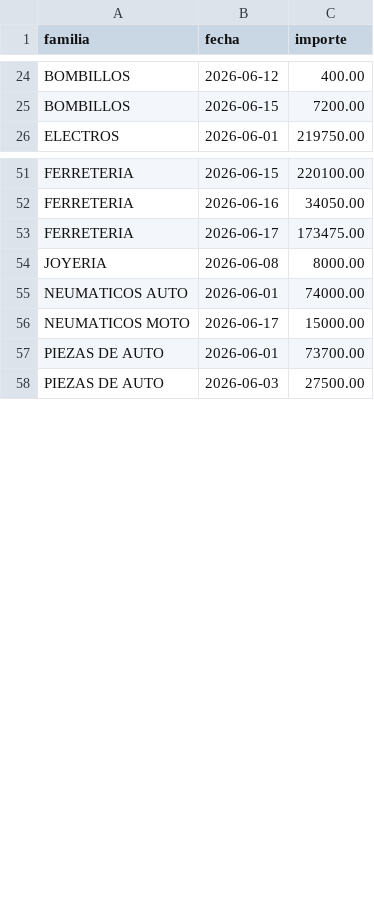
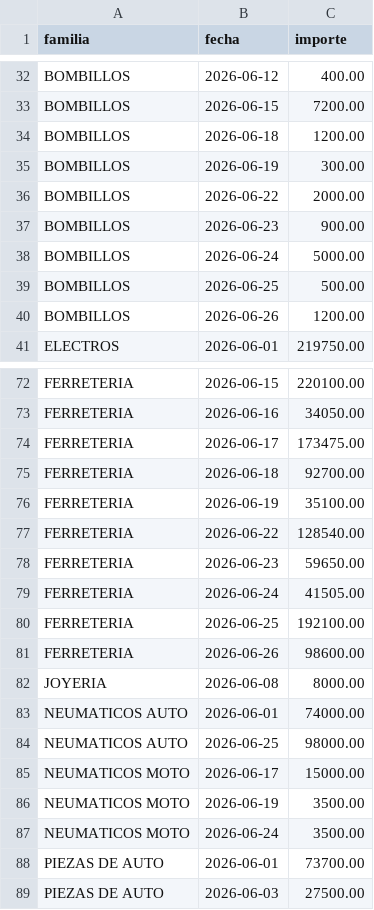
Before and after one commit to rodysmateo/mis-datos-EMA, a CSV file: ventas.csv, drawn as a sheet; only a part is shown, gaps mark what is left out; the diff covers the shown part only; the diff names each change by its address in the sheet, - before the commit and + after, or states it on an @@ line.

```diff
--- a/ventas.csv
+++ b/ventas.csv
+row 34: BOMBILLOS | 2026-06-18 | 1200.00
+row 35: BOMBILLOS | 2026-06-19 | 300.00
+row 36: BOMBILLOS | 2026-06-22 | 2000.00
+row 37: BOMBILLOS | 2026-06-23 | 900.00
+row 38: BOMBILLOS | 2026-06-24 | 5000.00
+row 39: BOMBILLOS | 2026-06-25 | 500.00
+row 40: BOMBILLOS | 2026-06-26 | 1200.00
+row 75: FERRETERIA | 2026-06-18 | 92700.00
+row 76: FERRETERIA | 2026-06-19 | 35100.00
+row 77: FERRETERIA | 2026-06-22 | 128540.00
+row 78: FERRETERIA | 2026-06-23 | 59650.00
+row 79: FERRETERIA | 2026-06-24 | 41505.00
+row 80: FERRETERIA | 2026-06-25 | 192100.00
+row 81: FERRETERIA | 2026-06-26 | 98600.00
+row 84: NEUMATICOS AUTO | 2026-06-25 | 98000.00
+row 86: NEUMATICOS MOTO | 2026-06-19 | 3500.00
+row 87: NEUMATICOS MOTO | 2026-06-24 | 3500.00
```
Also changed, not shown: 32 added rows elsewhere in this file, productos.csv.
